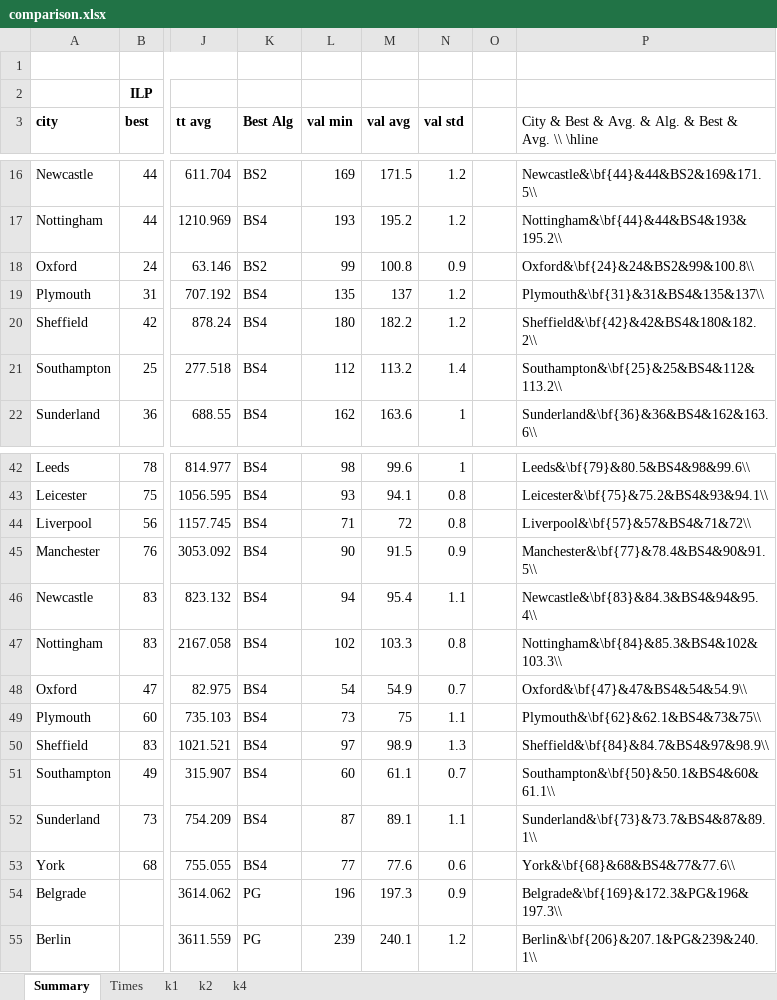
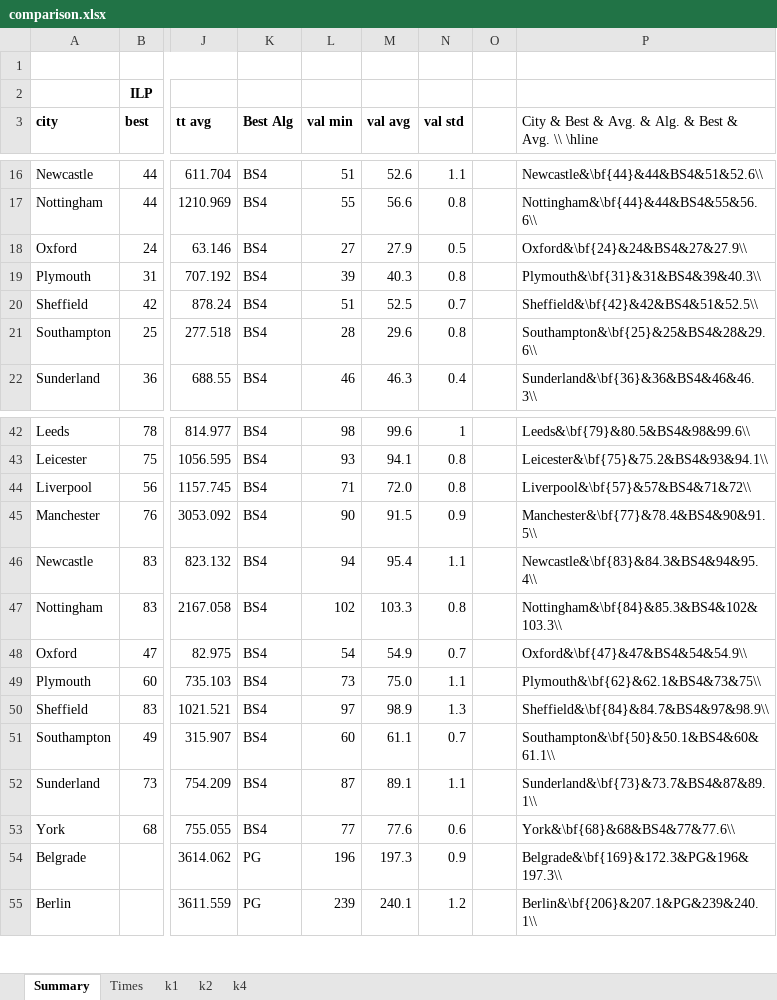
Before and after one commit to mikiMilan/k-domination, an Excel workbook: algorithms/results/comparison.xlsx, sheet Summary, drawn as a sheet; only a part is shown, gaps mark what is left out; values as stored, in another font and other column widths than the file's, no borders; the diff covers the shown part only; the diff names each change by its address in the sheet, - before the commit and + after, or states it on an @@ line.

```diff
--- a/algorithms/results/comparison.xlsx (sheet Summary)
+++ b/algorithms/results/comparison.xlsx (sheet Summary)
-K16 (Best Alg): BS2
+K16 (Best Alg): BS4
-L16 (val min): 169
+L16 (val min): 51
-M16 (val avg): 171.5
+M16 (val avg): 52.6
-N16 (val std): 1.2
+N16 (val std): 1.1
-P16: Newcastle&\bf{44}&44&BS2&169&171.5\\
+P16: Newcastle&\bf{44}&44&BS4&51&52.6\\
-L17 (val min): 193
+L17 (val min): 55
-M17 (val avg): 195.2
+M17 (val avg): 56.6
-N17 (val std): 1.2
+N17 (val std): 0.8
-P17: Nottingham&\bf{44}&44&BS4&193&195.2\\
+P17: Nottingham&\bf{44}&44&BS4&55&56.6\\
-K18 (Best Alg): BS2
+K18 (Best Alg): BS4
-L18 (val min): 99
+L18 (val min): 27
-M18 (val avg): 100.8
+M18 (val avg): 27.9
-N18 (val std): 0.9
+N18 (val std): 0.5
-P18: Oxford&\bf{24}&24&BS2&99&100.8\\
+P18: Oxford&\bf{24}&24&BS4&27&27.9\\
-L19 (val min): 135
+L19 (val min): 39
-M19 (val avg): 137
+M19 (val avg): 40.3
-N19 (val std): 1.2
+N19 (val std): 0.8
-P19: Plymouth&\bf{31}&31&BS4&135&137\\
+P19: Plymouth&\bf{31}&31&BS4&39&40.3\\
-L20 (val min): 180
+L20 (val min): 51
-M20 (val avg): 182.2
+M20 (val avg): 52.5
-N20 (val std): 1.2
+N20 (val std): 0.7
-P20: Sheffield&\bf{42}&42&BS4&180&182.2\\
+P20: Sheffield&\bf{42}&42&BS4&51&52.5\\
-L21 (val min): 112
+L21 (val min): 28
-M21 (val avg): 113.2
+M21 (val avg): 29.6
-N21 (val std): 1.4
+N21 (val std): 0.8
-P21: Southampton&\bf{25}&25&BS4&112&113.2\\
+P21: Southampton&\bf{25}&25&BS4&28&29.6\\
-L22 (val min): 162
+L22 (val min): 46
-M22 (val avg): 163.6
+M22 (val avg): 46.3
-N22 (val std): 1
+N22 (val std): 0.4
-P22: Sunderland&\bf{36}&36&BS4&162&163.6\\
+P22: Sunderland&\bf{36}&36&BS4&46&46.3\\
-M44 (val avg): 72
+M44 (val avg): 72.0
-M49 (val avg): 75
+M49 (val avg): 75.0
```
Also changed, not shown: 41 edited cells elsewhere in this sheet, 1 other file.
